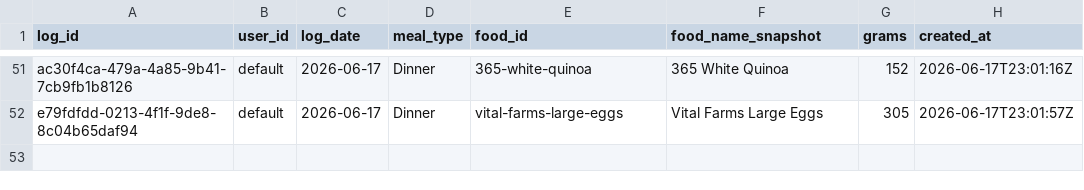
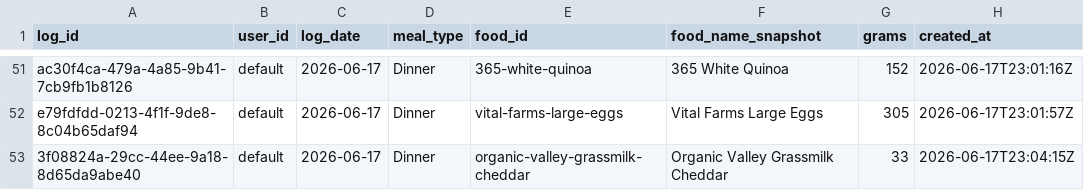
Before and after one commit to auckiefenstermacher19-cmd/MyFitnessClone, a CSV file: meal_log.csv, drawn as a sheet; only a part is shown, gaps mark what is left out.

Commit message:
log: Organic Valley Grassmilk Cheddar 33g 2026-06-17 Dinner

```diff
--- a/meal_log.csv
+++ b/meal_log.csv
@@ -52 +52,2 @@ ac30f4ca-479a-4a85-9b41-7cb9fb1b8126,default,2026-06-17,Dinner,365-white-quinoa,
 e79fdfdd-0213-4f1f-9de8-8c04b65daf94,default,2026-06-17,Dinner,vital-farms-large-eggs,"Vital Farms Large Eggs",305,2026-06-17T23:01:57Z
+3f08824a-29cc-44ee-9a18-8d65da9abe40,default,2026-06-17,Dinner,organic-valley-grassmilk-cheddar,"Organic Valley Grassmilk Cheddar",33,2026-06-17T23:04:15Z
```
